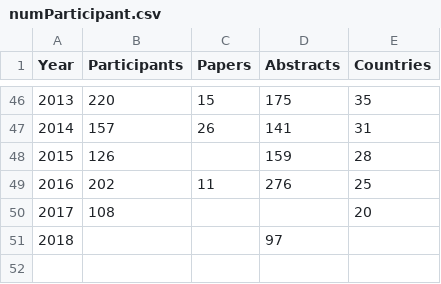
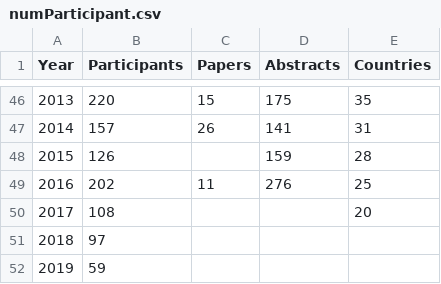
Before and after one commit to gher-uliege/Liege-Colloquium-on-Ocean-Dynamics, a CSV file: data/numParticipant.csv, drawn as a sheet; only a part is shown, gaps mark what is left out; removed rows and columns are numbered as before the commit, all else as after; the diff names each change by its address in the sheet, - before the commit and + after, or states it on an @@ line.

Commit message:
Update numParticipant.csv

```diff
--- a/data/numParticipant.csv
+++ b/data/numParticipant.csv
-row 51: 2018 |  |  | 97
+row 51: 2018 | 97
+row 52: 2019 | 59
```
